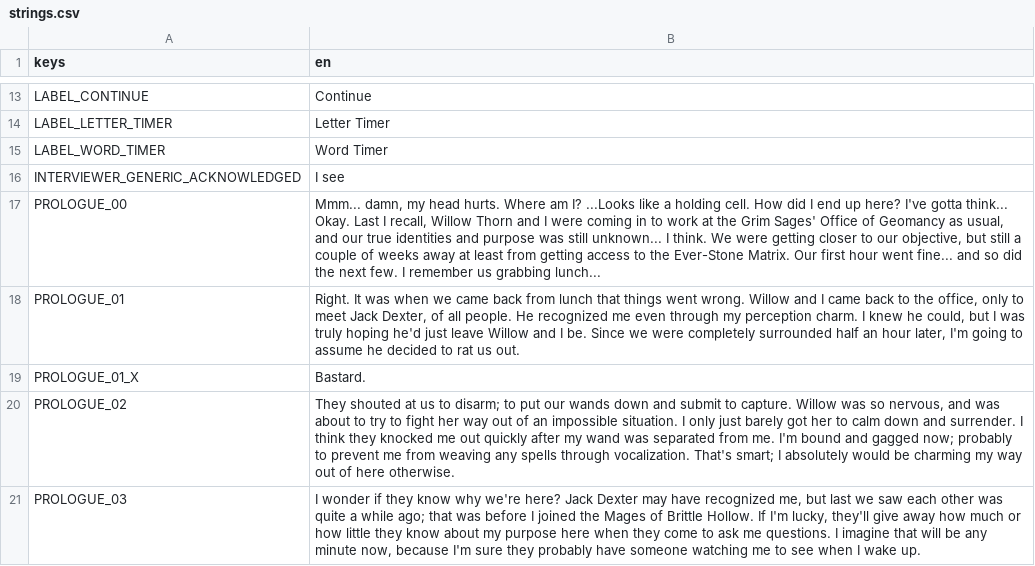
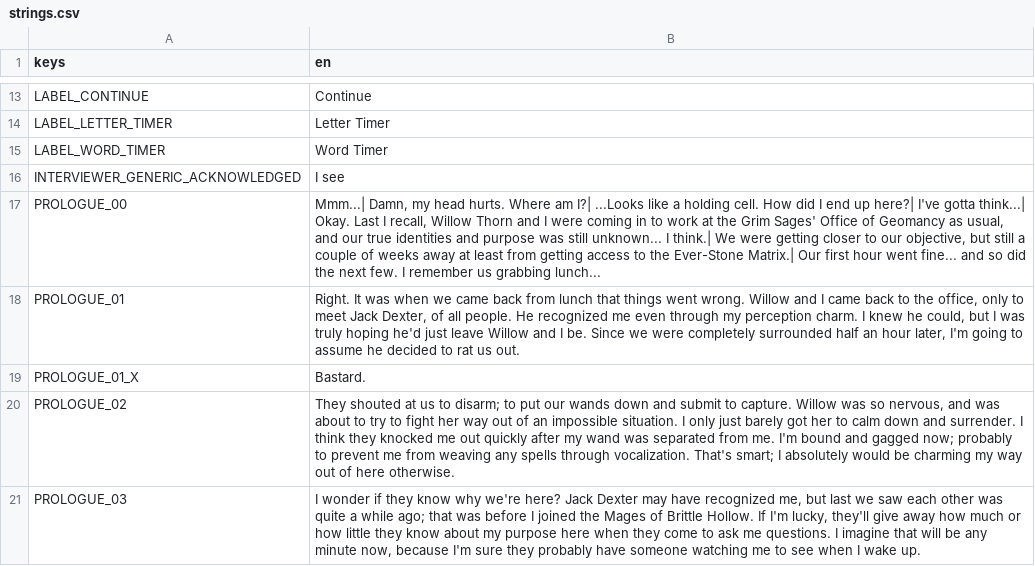
Before and after one commit to xuvatilavv/WillowTappingGame, a CSV file: text/strings.csv, drawn as a sheet; only a part is shown, gaps mark what is left out.

Commit message:
Add page break delimiter for strings

```diff
--- a/text/strings.csv
+++ b/text/strings.csv
@@ -16,3 +16,3 @@ LABEL_WORD_TIMER	Word Timer
 INTERVIEWER_GENERIC_ACKNOWLEDGED	I see
-PROLOGUE_00	Mmm... damn, my head hurts. Where am I? ...Looks like a holding cell. How did I end up here? I've gotta think... Okay. Last I recall, Willow Thorn and I were coming in to work at the Grim Sages' Office of Geomancy as usual, and our true identities and purpose was still unknown... I think. We were getting closer to our objective, but still a couple of weeks away at least from getting access to the Ever-Stone Matrix. Our first hour went fine... and so did the next few. I remember us grabbing lunch...
+PROLOGUE_00	Mmm...| Damn, my head hurts. Where am I?| ...Looks like a holding cell. How did I end up here?| I've gotta think...| Okay. Last I recall, Willow Thorn and I were coming in to work at the Grim Sages' Office of Geomancy as usual, and our true identities and purpose was still unknown... I think.| We were getting closer to our objective, but still a couple of weeks away at least from getting access to the Ever-Stone Matrix.| Our first hour went fine... and so did the next few. I remember us grabbing lunch...
 PROLOGUE_01	Right. It was when we came back from lunch that things went wrong. Willow and I came back to the office, only to meet Jack Dexter, of all people. He recognized me even through my perception charm. I knew he could, but I was truly hoping he'd just leave Willow and I be. Since we were completely surrounded half an hour later, I'm going to assume he decided to rat us out.
```
Also changed, not shown: 1 other file.
